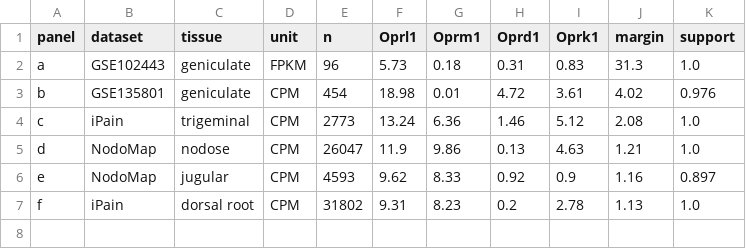
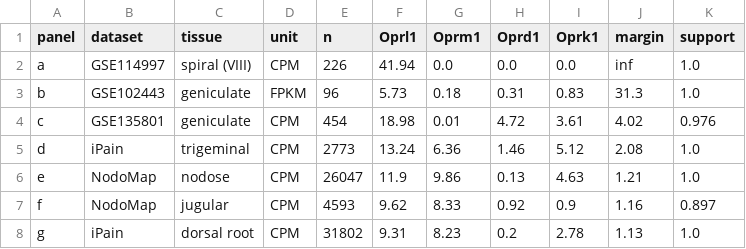
Before and after one commit to AlexanderJais/Oprl1-Peripheral-Atlas, a CSV file: results/receptor_levels_by_ganglion.csv, drawn as a sheet.

```diff
--- a/results/receptor_levels_by_ganglion.csv
+++ b/results/receptor_levels_by_ganglion.csv
@@ -1,7 +1,8 @@
 panel,dataset,tissue,unit,n,Oprl1,Oprm1,Oprd1,Oprk1,margin,support
-a,GSE102443,geniculate,FPKM,96,5.73,0.18,0.31,0.83,31.3,1.0
-b,GSE135801,geniculate,CPM,454,18.98,0.01,4.72,3.61,4.02,0.976
-c,iPain,trigeminal,CPM,2773,13.24,6.36,1.46,5.12,2.08,1.0
-d,NodoMap,nodose,CPM,26047,11.9,9.86,0.13,4.63,1.21,1.0
-e,NodoMap,jugular,CPM,4593,9.62,8.33,0.92,0.9,1.16,0.897
-f,iPain,dorsal root,CPM,31802,9.31,8.23,0.2,2.78,1.13,1.0
+a,GSE114997,spiral (VIII),CPM,226,41.94,0.0,0.0,0.0,inf,1.0
+b,GSE102443,geniculate,FPKM,96,5.73,0.18,0.31,0.83,31.3,1.0
+c,GSE135801,geniculate,CPM,454,18.98,0.01,4.72,3.61,4.02,0.976
+d,iPain,trigeminal,CPM,2773,13.24,6.36,1.46,5.12,2.08,1.0
+e,NodoMap,nodose,CPM,26047,11.9,9.86,0.13,4.63,1.21,1.0
+f,NodoMap,jugular,CPM,4593,9.62,8.33,0.92,0.9,1.16,0.897
+g,iPain,dorsal root,CPM,31802,9.31,8.23,0.2,2.78,1.13,1.0
```
Also changed, not shown: 6 other files.
